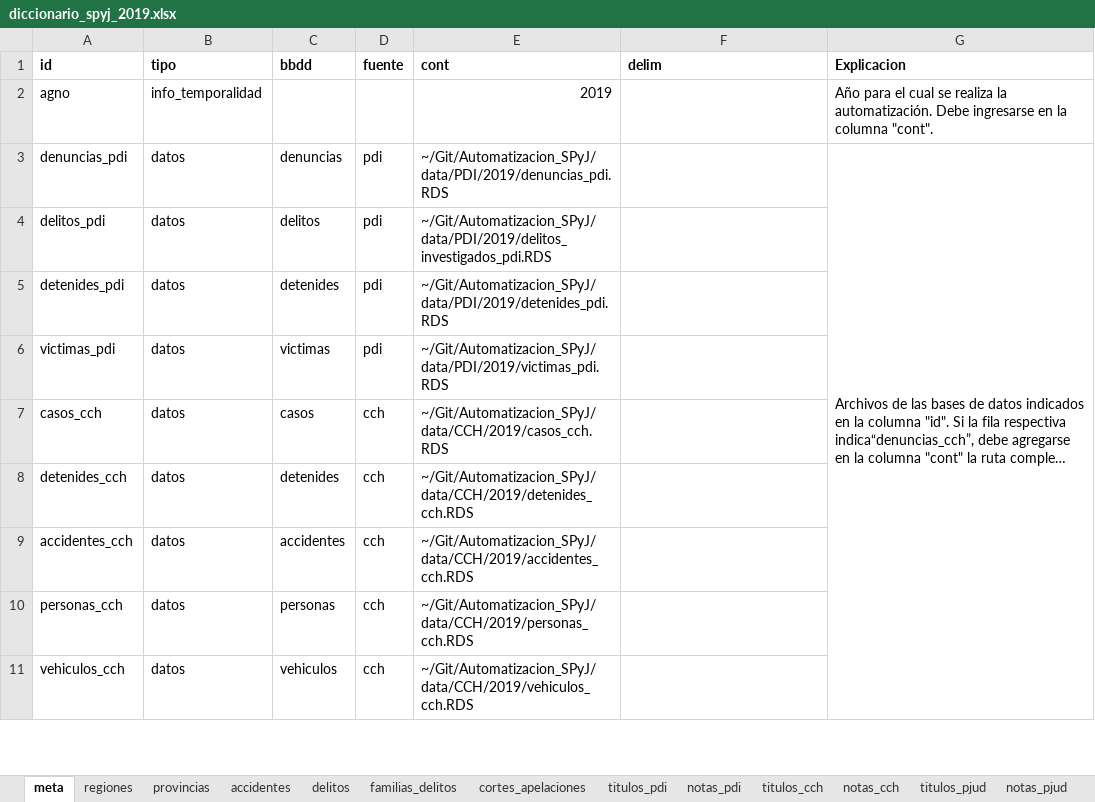
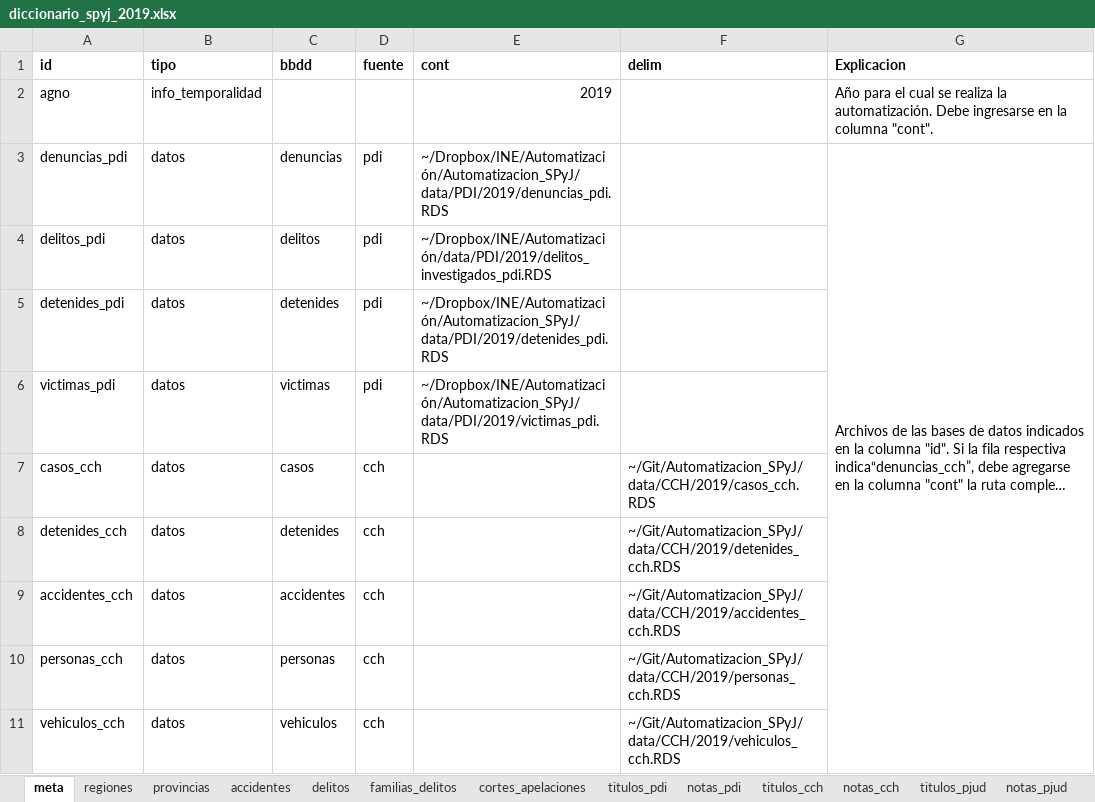
Before and after one commit to egoipse/Automatizacion_SPyJ, an Excel workbook: data/diccionario_spyj_2019.xlsx, sheet meta, drawn as a sheet; only a part is shown; long unchanged cells end in …; values as stored, in another font and other column widths than the file's, no borders; the diff covers the shown part only; the diff names each change by its address in the sheet, - before the commit and + after, or states it on an @@ line.

```diff
--- a/data/diccionario_spyj_2019.xlsx (sheet meta)
+++ b/data/diccionario_spyj_2019.xlsx (sheet meta)
-E3 (cont): ~/Git/Automatizacion_SPyJ/data/PDI/2019/denuncias_pdi.RDS
+E3 (cont): ~/Dropbox/INE/Automatización/Automatizacion_SPyJ/data/PDI/2019/denuncias_pdi.RDS
-E4 (cont): ~/Git/Automatizacion_SPyJ/data/PDI/2019/delitos_investigados_pdi.RDS
+E4 (cont): ~/Dropbox/INE/Automatización/data/PDI/2019/delitos_investigados_pdi.RDS
-E5 (cont): ~/Git/Automatizacion_SPyJ/data/PDI/2019/detenides_pdi.RDS
+E5 (cont): ~/Dropbox/INE/Automatización/Automatizacion_SPyJ/data/PDI/2019/detenides_pdi.RDS
-E6 (cont): ~/Git/Automatizacion_SPyJ/data/PDI/2019/victimas_pdi.RDS
+E6 (cont): ~/Dropbox/INE/Automatización/Automatizacion_SPyJ/data/PDI/2019/victimas_pdi.RDS
-E7 (cont): ~/Git/Automatizacion_SPyJ/data/CCH/2019/casos_cch.RDS
+E7 (cont): (empty)
-F7 (delim): (empty)
+F7 (delim): ~/Git/Automatizacion_SPyJ/data/CCH/2019/casos_cch.RDS
-E8 (cont): ~/Git/Automatizacion_SPyJ/data/CCH/2019/detenides_cch.RDS
+E8 (cont): (empty)
-F8 (delim): (empty)
+F8 (delim): ~/Git/Automatizacion_SPyJ/data/CCH/2019/detenides_cch.RDS
-E9 (cont): ~/Git/Automatizacion_SPyJ/data/CCH/2019/accidentes_cch.RDS
+E9 (cont): (empty)
-F9 (delim): (empty)
+F9 (delim): ~/Git/Automatizacion_SPyJ/data/CCH/2019/accidentes_cch.RDS
-E10 (cont): ~/Git/Automatizacion_SPyJ/data/CCH/2019/personas_cch.RDS
+E10 (cont): (empty)
-F10 (delim): (empty)
+F10 (delim): ~/Git/Automatizacion_SPyJ/data/CCH/2019/personas_cch.RDS
-E11 (cont): ~/Git/Automatizacion_SPyJ/data/CCH/2019/vehiculos_cch.RDS
+E11 (cont): (empty)
-F11 (delim): (empty)
+F11 (delim): ~/Git/Automatizacion_SPyJ/data/CCH/2019/vehiculos_cch.RDS
```
Also changed, not shown: 38 edited cells elsewhere in this sheet, data/validar/pdi_2019.xlsx, 1 other file.
